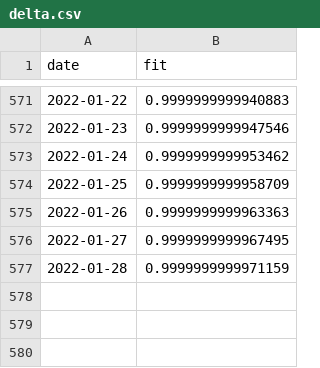
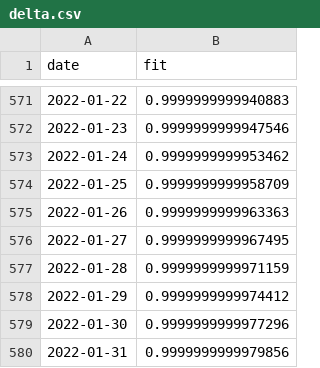
Before and after one commit to erikjs14/next-variants, a CSV file: data/growth_fit/delta.csv, drawn as a sheet; only a part is shown, gaps mark what is left out; the diff names each change by its address in the sheet, - before the commit and + after, or states it on an @@ line.

```diff
--- a/data/growth_fit/delta.csv
+++ b/data/growth_fit/delta.csv
+row 578: 2022-01-29 | 0.9999999999974412
+row 579: 2022-01-30 | 0.9999999999977296
+row 580: 2022-01-31 | 0.9999999999979856
```
Also changed, not shown: data/agg_data.csv, data/agg_data_rolling.csv, 5 other files.
